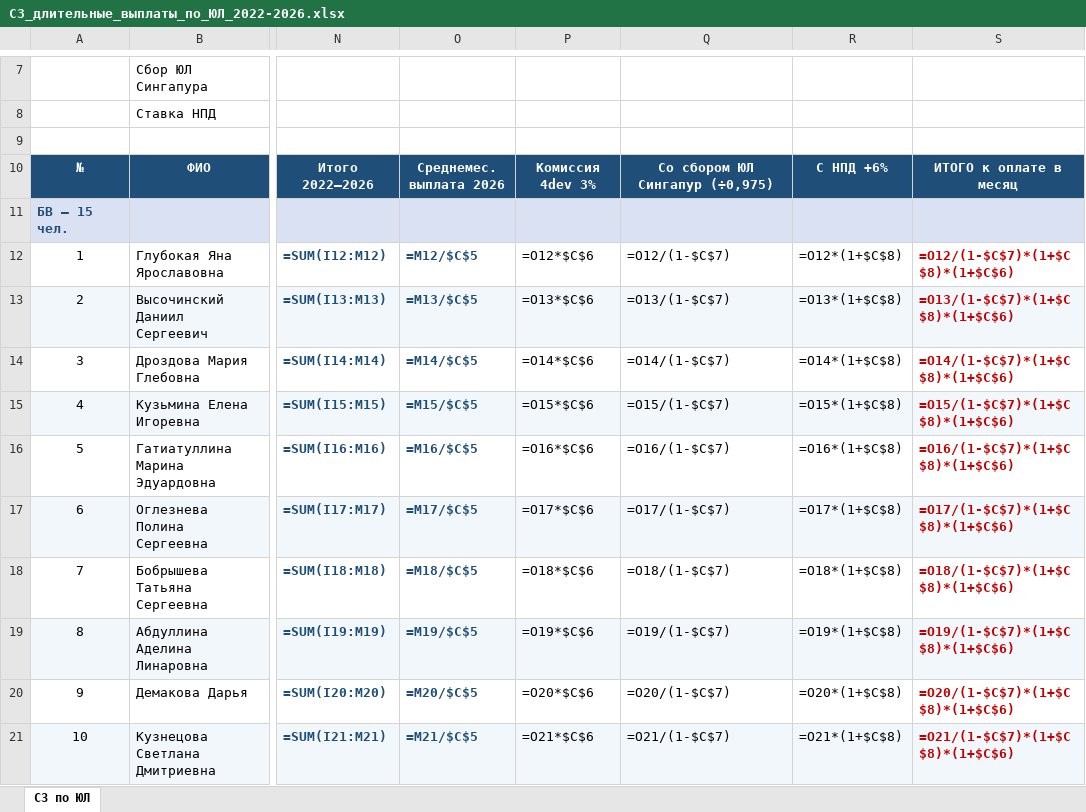
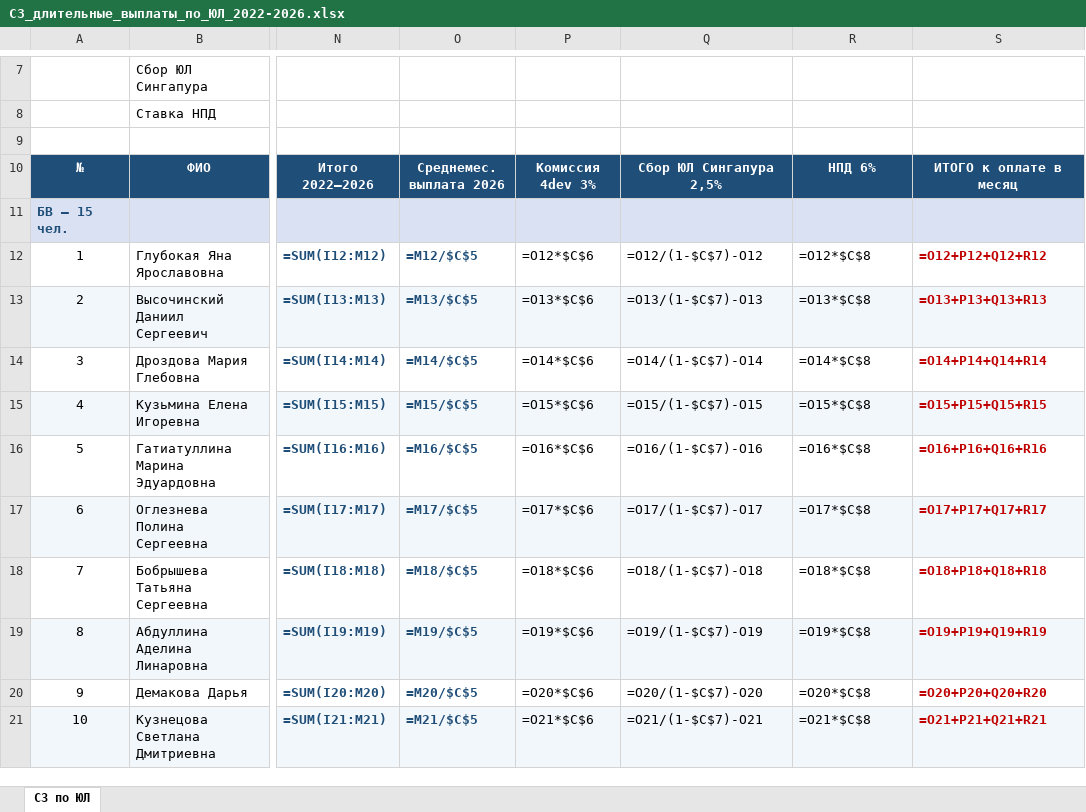
Before and after one commit to OlgaB-cloud/MyFiles, an Excel workbook: СЗ_длительные_выплаты_по_ЮЛ_2022-2026.xlsx, sheet СЗ по ЮЛ, drawn as a sheet; only a part is shown, gaps mark what is left out; values as stored, in another font and other column widths than the file's, no borders; formulas without a stored value are shown as written; the diff covers the shown part only; the diff names each change by its address in the sheet, - before the commit and + after, or states it on an @@ line.

```diff
--- a/СЗ_длительные_выплаты_по_ЮЛ_2022-2026.xlsx (sheet СЗ по ЮЛ)
+++ b/СЗ_длительные_выплаты_по_ЮЛ_2022-2026.xlsx (sheet СЗ по ЮЛ)
-Q10: Со сбором ЮЛ Сингапур (÷0,975)
+Q10: Сбор ЮЛ Сингапура 2,5%
-R10: С НПД +6%
+R10: НПД 6%
-Q12: =O12/(1-$C$7)
+Q12: =O12/(1-$C$7)-O12
-R12: =O12*(1+$C$8)
+R12: =O12*$C$8
-S12: =O12/(1-$C$7)*(1+$C$8)*(1+$C$6)
+S12: =O12+P12+Q12+R12
-Q13: =O13/(1-$C$7)
+Q13: =O13/(1-$C$7)-O13
-R13: =O13*(1+$C$8)
+R13: =O13*$C$8
-S13: =O13/(1-$C$7)*(1+$C$8)*(1+$C$6)
+S13: =O13+P13+Q13+R13
-Q14: =O14/(1-$C$7)
+Q14: =O14/(1-$C$7)-O14
-R14: =O14*(1+$C$8)
+R14: =O14*$C$8
-S14: =O14/(1-$C$7)*(1+$C$8)*(1+$C$6)
+S14: =O14+P14+Q14+R14
-Q15: =O15/(1-$C$7)
+Q15: =O15/(1-$C$7)-O15
-R15: =O15*(1+$C$8)
+R15: =O15*$C$8
-S15: =O15/(1-$C$7)*(1+$C$8)*(1+$C$6)
+S15: =O15+P15+Q15+R15
-Q16: =O16/(1-$C$7)
+Q16: =O16/(1-$C$7)-O16
-R16: =O16*(1+$C$8)
+R16: =O16*$C$8
-S16: =O16/(1-$C$7)*(1+$C$8)*(1+$C$6)
+S16: =O16+P16+Q16+R16
-Q17: =O17/(1-$C$7)
+Q17: =O17/(1-$C$7)-O17
-R17: =O17*(1+$C$8)
+R17: =O17*$C$8
-S17: =O17/(1-$C$7)*(1+$C$8)*(1+$C$6)
+S17: =O17+P17+Q17+R17
-Q18: =O18/(1-$C$7)
+Q18: =O18/(1-$C$7)-O18
-R18: =O18*(1+$C$8)
+R18: =O18*$C$8
-S18: =O18/(1-$C$7)*(1+$C$8)*(1+$C$6)
+S18: =O18+P18+Q18+R18
-Q19: =O19/(1-$C$7)
+Q19: =O19/(1-$C$7)-O19
-R19: =O19*(1+$C$8)
+R19: =O19*$C$8
-S19: =O19/(1-$C$7)*(1+$C$8)*(1+$C$6)
+S19: =O19+P19+Q19+R19
-Q20: =O20/(1-$C$7)
+Q20: =O20/(1-$C$7)-O20
-R20: =O20*(1+$C$8)
+R20: =O20*$C$8
-S20: =O20/(1-$C$7)*(1+$C$8)*(1+$C$6)
+S20: =O20+P20+Q20+R20
-Q21: =O21/(1-$C$7)
+Q21: =O21/(1-$C$7)-O21
-R21: =O21*(1+$C$8)
+R21: =O21*$C$8
-S21: =O21/(1-$C$7)*(1+$C$8)*(1+$C$6)
+S21: =O21+P21+Q21+R21
```
Also changed, not shown: 1 added row, 30 edited cells and row numbers in column A elsewhere in this sheet, СЗ_длительные_выплаты_2022-2026.xlsx.
